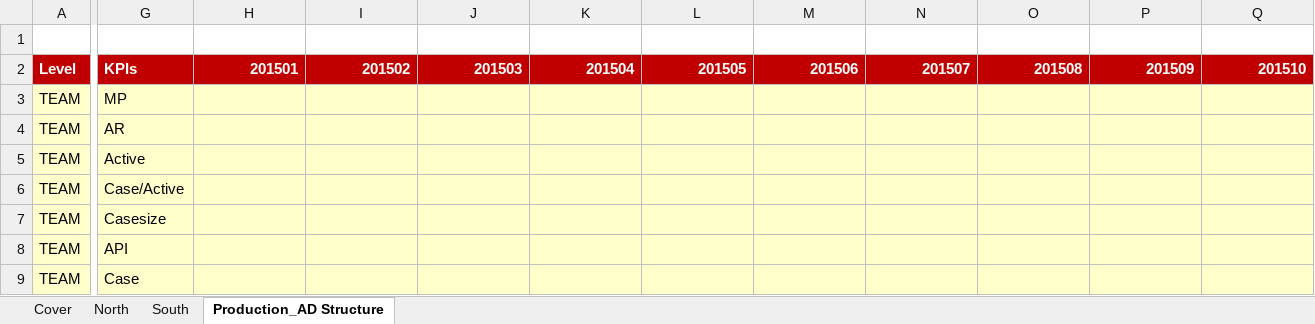
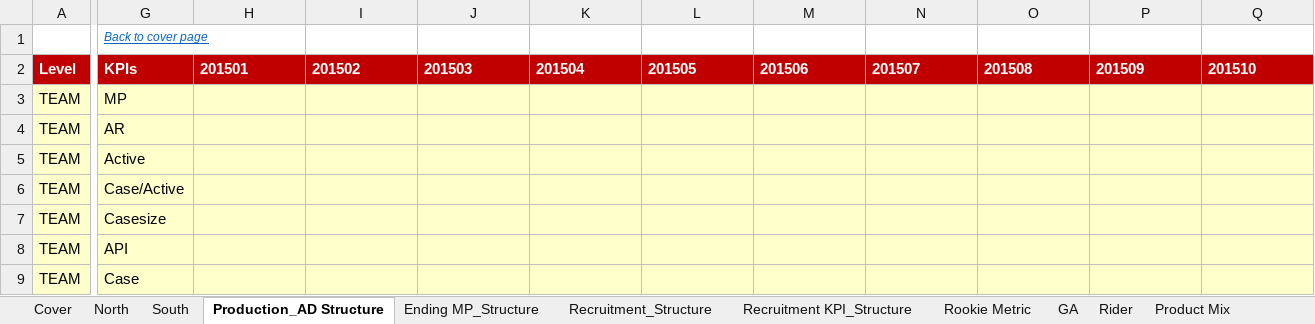
Before and after one commit to itnnt/workspace_excel, an Excel workbook: GVL/DOMS/Agency Monthly Report/MONTHLY_AGENCY_SEGMENTATION_REPORT_2017-08-31.xlsx, sheet Production_AD Structure, drawn as a sheet; only a part is shown, gaps mark what is left out; values as stored, in another font and other column widths than the file's, no borders; the diff covers the shown part only; the diff names each change by its address in the sheet, - before the commit and + after, or states it on an @@ line.

```diff
--- a/GVL/DOMS/Agency Monthly Report/MONTHLY_AGENCY_SEGMENTATION_REPORT_2017-08-31.xlsx (sheet Production_AD Structure)
+++ b/GVL/DOMS/Agency Monthly Report/MONTHLY_AGENCY_SEGMENTATION_REPORT_2017-08-31.xlsx (sheet Production_AD Structure)
+sheet tab: Ending MP_Structure
+sheet tab: Recruitment_Structure
+sheet tab: Recruitment KPI_Structure
+sheet tab: Rookie Metric
+sheet tab: GA
+sheet tab: Rider
+sheet tab: Product Mix
-G1: (empty)
+G1: Back to cover page
-H2:Q2 alignment: right
+H2:Q2 alignment: left
```
Also changed, not shown: cell formats elsewhere in this sheet, sheet North, sheet South, sheet Cover, other sheet tabs, formulas that keep their value, hidden cells, GVL/DOMS/Agency Monthly Report/template_MONTHLY_AGENCY_PERFORMANCE_REPORT.xlsx, GVL/DOMS/Agency Monthly Report/template_MONTHLY_AGENCY_SEGMENTATION_REPORT.xlsx, 30 other files.
